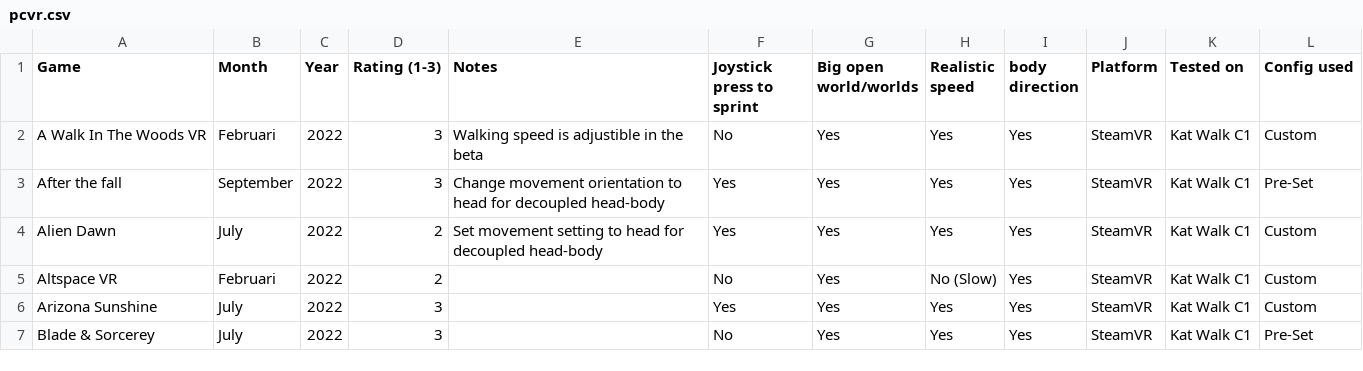
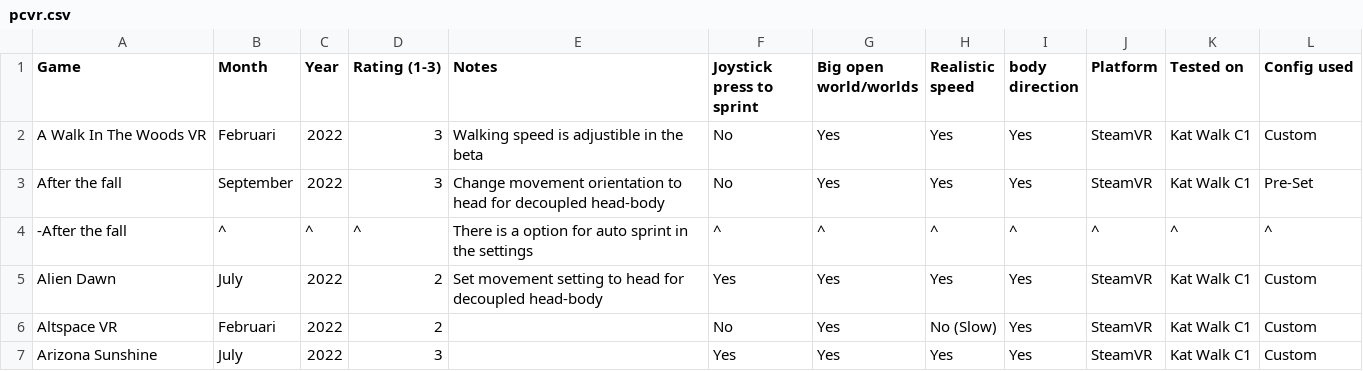
Before and after one commit to dokterkats/katDB, a CSV file: lists/pcvr.csv, drawn as a sheet; only a part is shown; the shorter side is filled out with more unchanged rows.

Commit message:
Updated rating for After the fall
There was a auto sprint option that I missed

```diff
--- a/lists/pcvr.csv
+++ b/lists/pcvr.csv
@@ -2,3 +2,4 @@ Game,Month,Year,Rating (1-3),Notes,Joystick press to sprint,Big open world/world
 A Walk In The Woods VR,Februari,2022,3,Walking speed is adjustible in the beta ,No,Yes,Yes,Yes,SteamVR,Kat Walk C1,Custom
-After the fall,September,2022,3,Change movement orientation to head for decoupled head-body,Yes,Yes,Yes,Yes,SteamVR,Kat Walk C1,Pre-Set
+After the fall,September,2022,3,Change movement orientation to head for decoupled head-body,No,Yes,Yes,Yes,SteamVR,Kat Walk C1,Pre-Set
+-After the fall,^,^,^,There is a option for auto sprint in the settings,^,^,^,^,^,^,^
 Alien Dawn,July,2022,2, Set movement setting to head for decoupled head-body,Yes,Yes,Yes,Yes,SteamVR,Kat Walk C1,Custom
```
